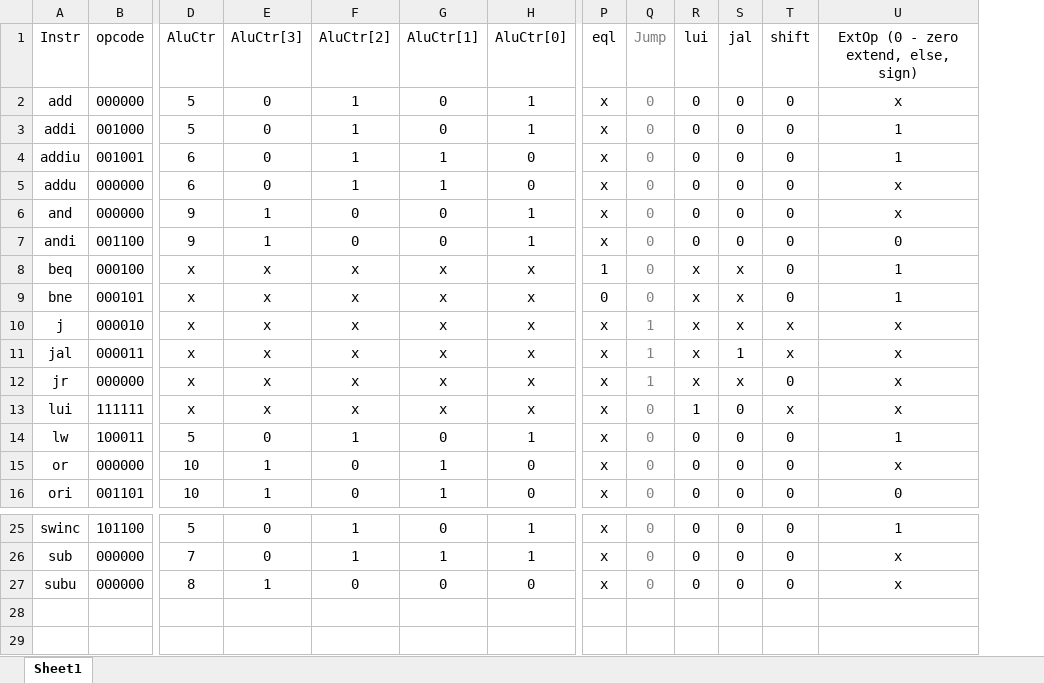
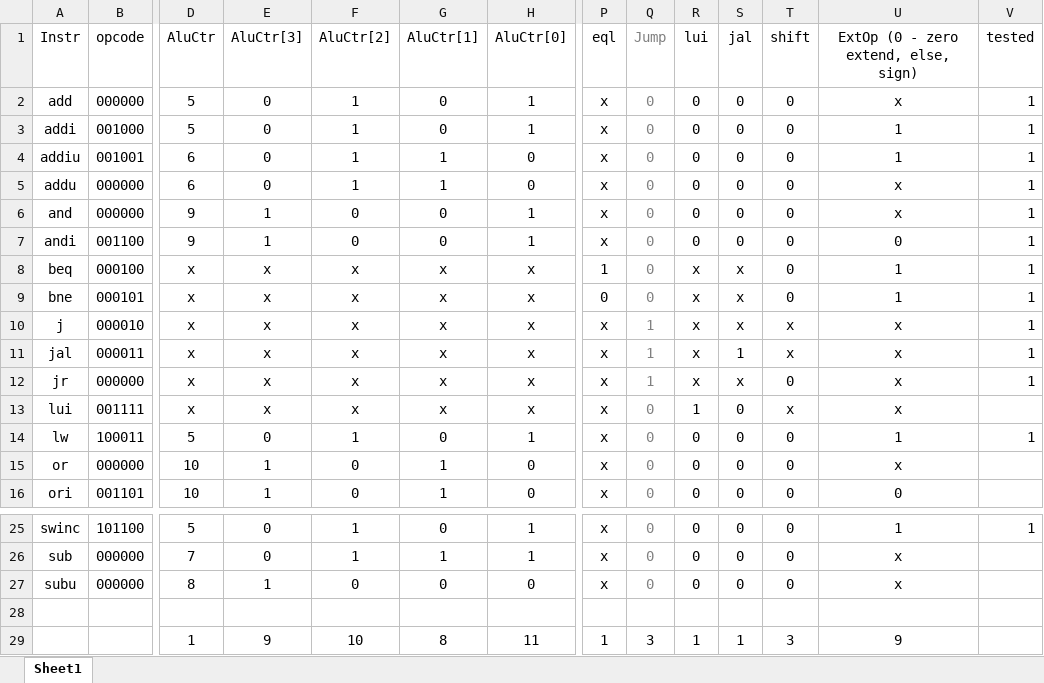
Before and after one commit to khluu/ALURegfileCPU, an Excel workbook: instrtTable.xlsx, sheet Sheet1, drawn as a sheet; only a part is shown, gaps mark what is left out; values as stored, in another font and other column widths than the file's, no borders; rows hold the shown columns only; the diff names each change by its address in the sheet, - before the commit and + after, or states it on an @@ line.

```diff
--- a/instrtTable.xlsx (sheet Sheet1)
+++ b/instrtTable.xlsx (sheet Sheet1)
+column V (tested), rows 2-14: 1 | 1 | 1 | 1 | 1 | 1 | 1 | 1 | 1 | 1 | 1 |  | 1; row 25: 1
-B13 (opcode): 111111
+B13 (opcode): 001111
+row 28: (empty)
+row 29:  |  | 1 | 9 | 10 | 8 | 11 | 1 | 3 | 1 | 1 | 3 | 9
```
Also changed, not shown: 3 other files.
